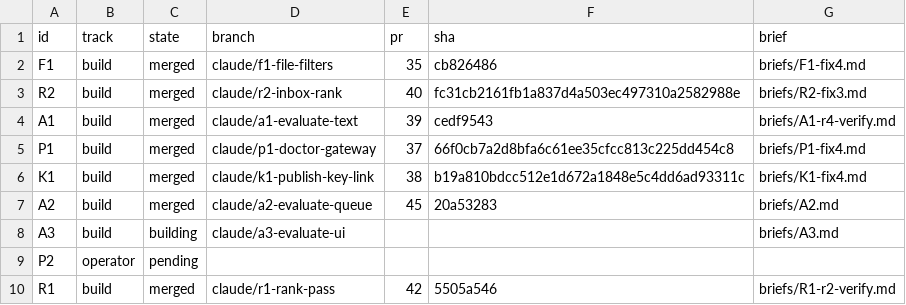
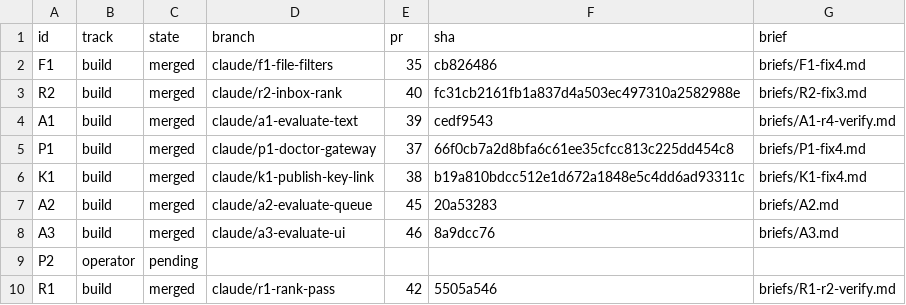
Before and after one commit to jrmatherly/career-ops, a TSV file: docs/superpowers/research/2026-11-08-scan-automation-and-platform/orchestrate/units.tsv, drawn as a sheet.

```diff
--- a/docs/superpowers/research/2026-11-08-scan-automation-and-platform/orchestrate/units.tsv
+++ b/docs/superpowers/research/2026-11-08-scan-automation-and-platform/orchestrate/units.tsv
@@ -7,3 +7,3 @@ K1	build	merged	claude/k1-publish-key-link	38	b19a810bdcc512e1d672a1848e5c4dd6ad
 A2	build	merged	claude/a2-evaluate-queue	45	20a53283	briefs/A2.md
-A3	build	building	claude/a3-evaluate-ui			briefs/A3.md
+A3	build	merged	claude/a3-evaluate-ui	46	8a9dcc76	briefs/A3.md
 P2	operator	pending				
```
Also changed, not shown: docs/superpowers/research/2026-11-08-scan-automation-and-platform/orchestrate/ledger.tsv, 1 other file.
